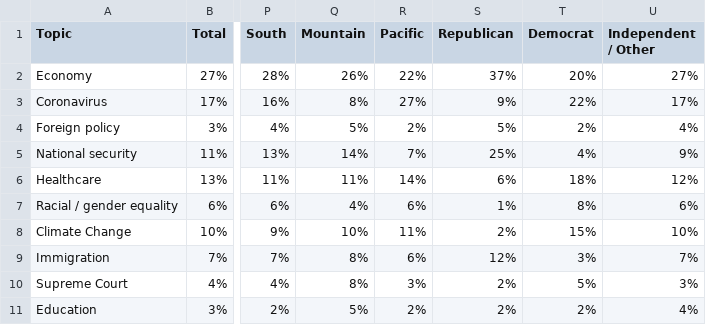
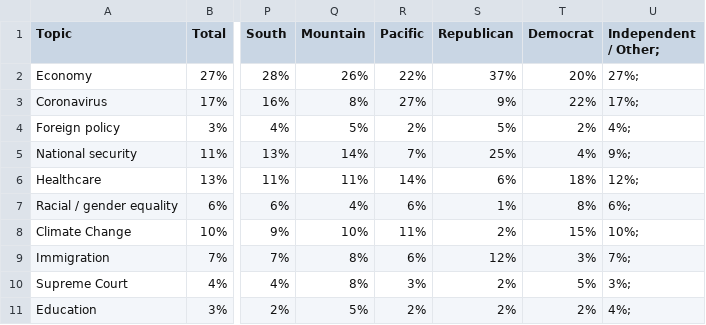
Before and after one commit to anarchopossum/450-Project3, a CSV file: data.csv, drawn as a sheet; only a part is shown, gaps mark what is left out; the diff names each change by its address in the sheet, - before the commit and + after, or states it on an @@ line.

```diff
--- a/data.csv
+++ b/data.csv
-U1: Independent / Other
+U1: Independent / Other;
-U2 (Independent / Other;): 27%
+U2 (Independent / Other;): 27%;
-U3 (Independent / Other;): 17%
+U3 (Independent / Other;): 17%;
-U4 (Independent / Other;): 4%
+U4 (Independent / Other;): 4%;
-U5 (Independent / Other;): 9%
+U5 (Independent / Other;): 9%;
-U6 (Independent / Other;): 12%
+U6 (Independent / Other;): 12%;
-U7 (Independent / Other;): 6%
+U7 (Independent / Other;): 6%;
-U8 (Independent / Other;): 10%
+U8 (Independent / Other;): 10%;
-U9 (Independent / Other;): 7%
+U9 (Independent / Other;): 7%;
-U10 (Independent / Other;): 3%
+U10 (Independent / Other;): 3%;
-U11 (Independent / Other;): 4%
+U11 (Independent / Other;): 4%;
```
Also changed, not shown: 2 other files.
